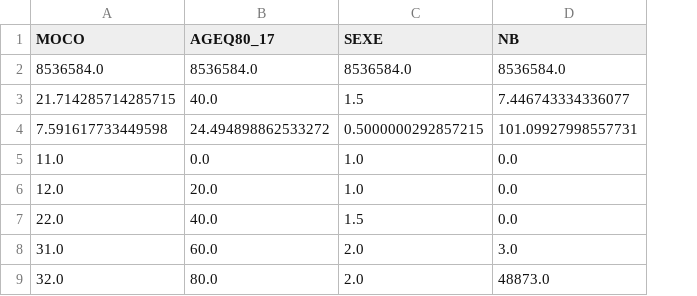
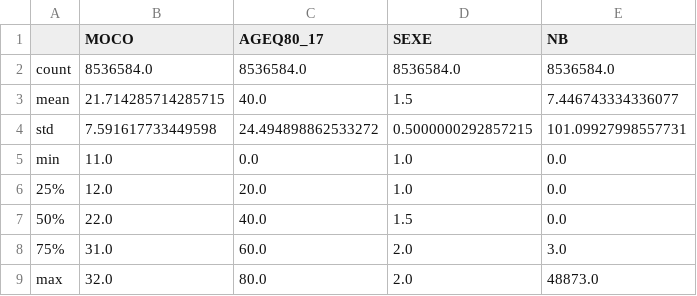
Before and after one commit to mllev92/frenchindustryv2, a CSV file: dfpop_describe.csv, drawn as a sheet; the diff names each change by its address in the sheet, - before the commit and + after, or states it on an @@ line.

Commit message:
Update dfpop_describe.csv

```diff
--- a/dfpop_describe.csv
+++ b/dfpop_describe.csv
+column A, rows 2-9: count | mean | std | min | 25% | 50% | 75% | max
```
